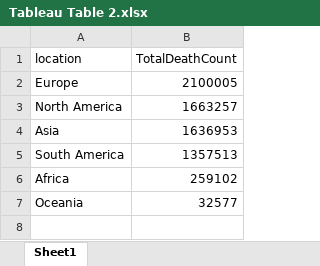
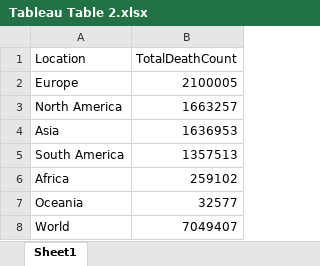
Before and after one commit to jrpembe/JPEM, an Excel workbook: JPEM_DAPP/Tableau Table 2.xlsx, sheet Sheet1, drawn as a sheet; values as stored, in another font and other column widths than the file's, no borders; the diff names each change by its address in the sheet, - before the commit and + after, or states it on an @@ line.

```diff
--- a/JPEM_DAPP/Tableau Table 2.xlsx (sheet Sheet1)
+++ b/JPEM_DAPP/Tableau Table 2.xlsx (sheet Sheet1)
-A1: location
+A1: Location
+row 8: World | 7049407
```
Also changed, not shown: JPEM_DAPP/Tableau Table 1.xlsx, JPEM_DAPP/Tableau Table 3.xlsx, 7 other files.
